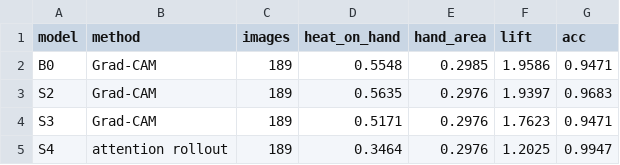
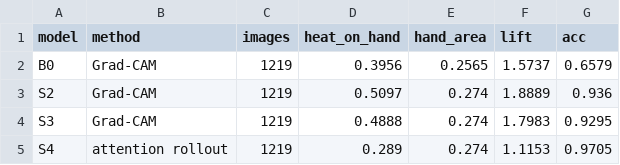
Before and after one commit to alishermede/hand-gesture-recognition-sota, a CSV file: results/a2/stage4_summary.csv, drawn as a sheet.

```diff
--- a/results/a2/stage4_summary.csv
+++ b/results/a2/stage4_summary.csv
@@ -1,5 +1,5 @@
 model,method,images,heat_on_hand,hand_area,lift,acc
-B0,Grad-CAM,189,0.5548,0.2985,1.9586,0.9471
-S2,Grad-CAM,189,0.5635,0.2976,1.9397,0.9683
-S3,Grad-CAM,189,0.5171,0.2976,1.7623,0.9471
-S4,attention rollout,189,0.3464,0.2976,1.2025,0.9947
+B0,Grad-CAM,1219,0.3956,0.2565,1.5737,0.6579
+S2,Grad-CAM,1219,0.5097,0.274,1.8889,0.936
+S3,Grad-CAM,1219,0.4888,0.274,1.7983,0.9295
+S4,attention rollout,1219,0.289,0.274,1.1153,0.9705
```
Also changed, not shown: results/a2/stage2_detection.csv, results/a2/stage3_ablation.csv, 15 other files.
